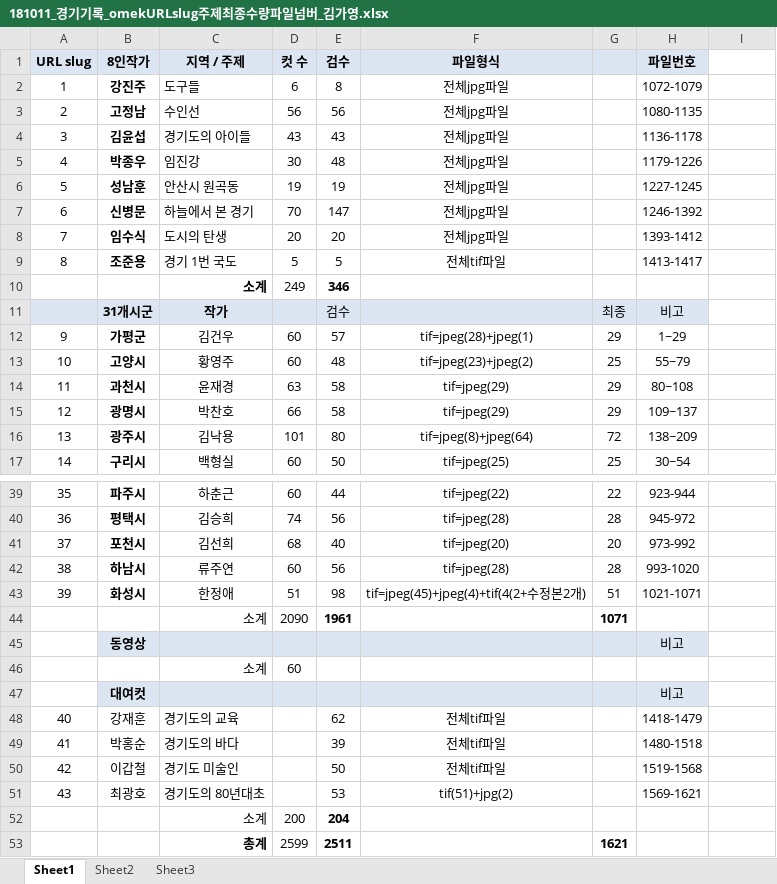
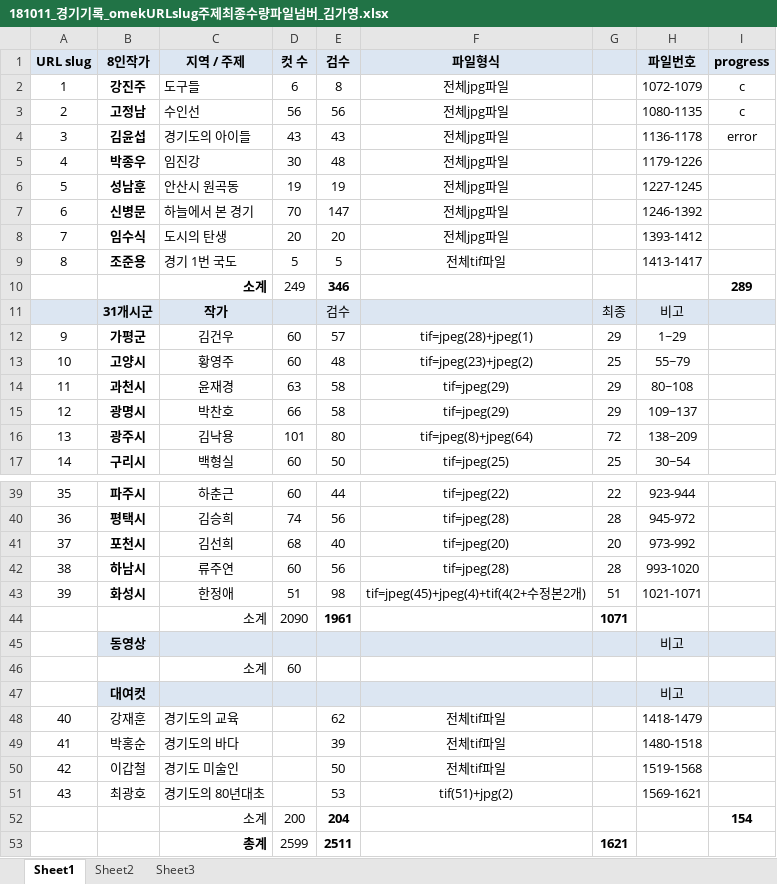
Before and after one commit to leeeeees/larchiveum, an Excel workbook: 181011_경기기록_omekURLslug주제최종수량파일넘버_김가영.xlsx, sheet Sheet1, drawn as a sheet; only a part is shown, gaps mark what is left out; values as stored, in another font and other column widths than the file's, no borders; the diff names each change by its address in the sheet, - before the commit and + after, or states it on an @@ line.

```diff
--- a/181011_경기기록_omekURLslug주제최종수량파일넘버_김가영.xlsx (sheet Sheet1)
+++ b/181011_경기기록_omekURLslug주제최종수량파일넘버_김가영.xlsx (sheet Sheet1)
-I1: (empty)
+I1: progress
-I1 fill: none
+I1 fill: #DCE6F2
-I2:I3 (progress): (empty)
+I2:I3 (progress): c
-I4 (progress): (empty)
+I4 (progress): error
-I10 (progress): (empty)
+I10 (progress): 289
-I11 fill: none
+I11 fill: #DCE6F2
-I45 fill: none
+I45 fill: #DCE6F2
-I47 fill: none
+I47 fill: #DCE6F2
-I52 (progress): (empty)
+I52 (progress): 154
```
Also changed, not shown: 경기기록 목록 재정리_김가영.xlsx, 6 other files.
